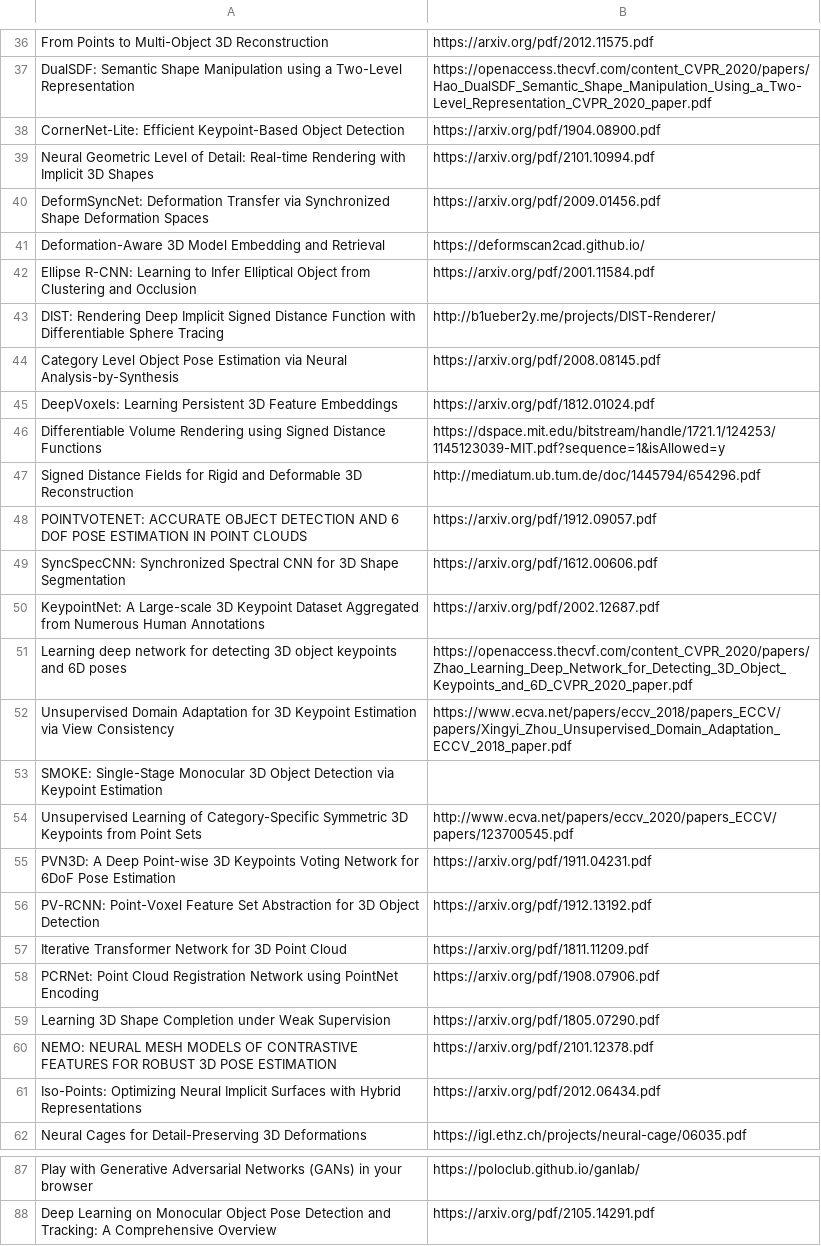
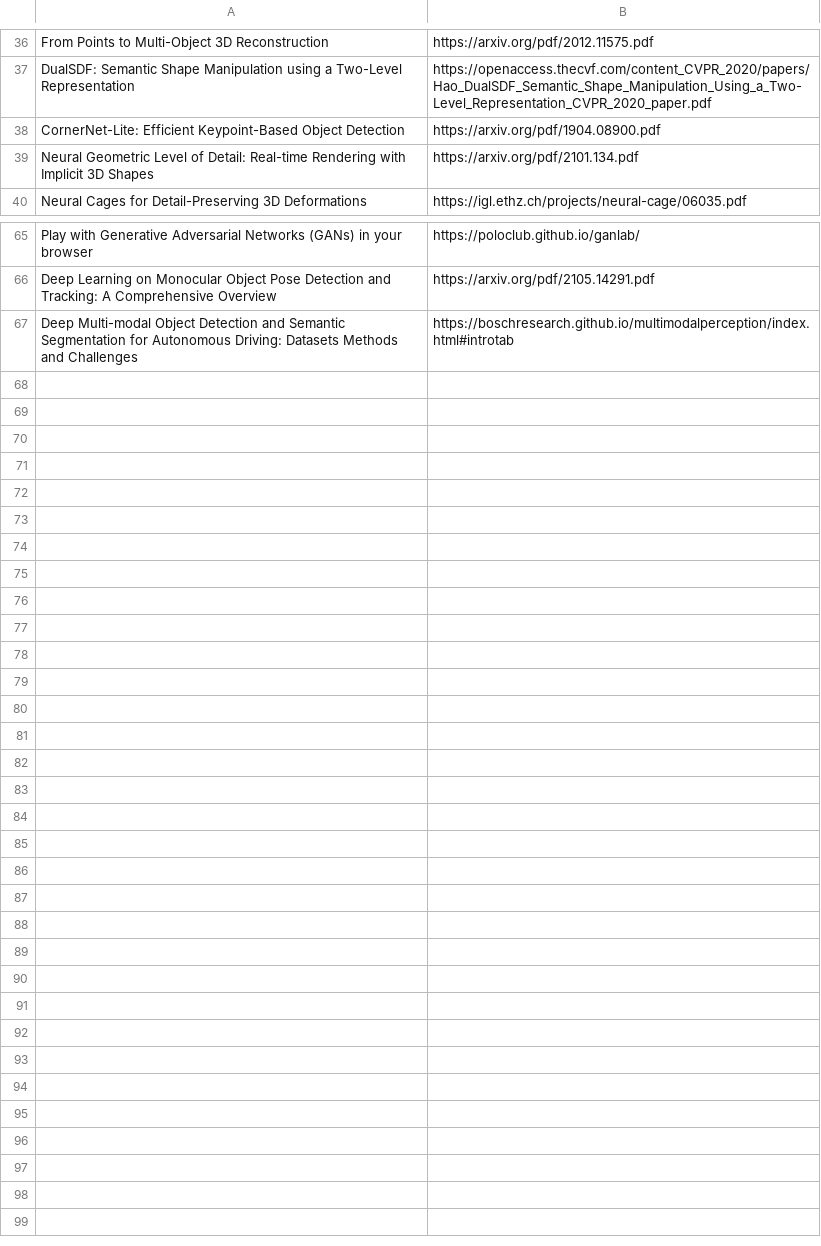
Before and after one commit to shanmo/awesome-object-slam, a CSV file: Learning.csv, drawn as a sheet; only a part is shown, gaps mark what is left out.

Commit message:
Update Learning.csv

```diff
--- a/Learning.csv
+++ b/Learning.csv
@@ -45,25 +45,3 @@ DualSDF: Semantic Shape Manipulation using a Two-Level Representation,https://op
 CornerNet-Lite: Efficient Keypoint-Based Object Detection,https://arxiv.org/pdf/1904.08900.pdf
-Neural Geometric Level of Detail: Real-time Rendering with Implicit 3D Shapes,https://arxiv.org/pdf/2101.10994.pdf
-DeformSyncNet: Deformation Transfer via Synchronized Shape Deformation Spaces,https://arxiv.org/pdf/2009.01456.pdf
-Deformation-Aware 3D Model Embedding and Retrieval,https://deformscan2cad.github.io/
-Ellipse R-CNN: Learning to Infer Elliptical Object from Clustering and Occlusion,https://arxiv.org/pdf/2001.11584.pdf
-DIST: Rendering Deep Implicit Signed Distance Function with Differentiable Sphere Tracing,http://b1ueber2y.me/projects/DIST-Renderer/
-Category Level Object Pose Estimation via Neural Analysis-by-Synthesis,https://arxiv.org/pdf/2008.08145.pdf
-DeepVoxels: Learning Persistent 3D Feature Embeddings,https://arxiv.org/pdf/1812.01024.pdf
-Differentiable Volume Rendering using Signed Distance Functions,https://dspace.mit.edu/bitstream/handle/1721.1/124253/1145123039-MIT.pdf?sequence=1&isAllowed=y
-Signed Distance Fields for Rigid and Deformable 3D Reconstruction,http://mediatum.ub.tum.de/doc/1445794/654296.pdf
-POINTVOTENET: ACCURATE OBJECT DETECTION AND 6 DOF POSE ESTIMATION IN POINT CLOUDS,https://arxiv.org/pdf/1912.09057.pdf
-SyncSpecCNN: Synchronized Spectral CNN for 3D Shape Segmentation,https://arxiv.org/pdf/1612.00606.pdf
-KeypointNet: A Large-scale 3D Keypoint Dataset Aggregated from Numerous Human Annotations,https://arxiv.org/pdf/2002.12687.pdf
-Learning deep network for detecting 3D object keypoints and 6D poses,https://openaccess.thecvf.com/content_CVPR_2020/papers/Zhao_Learning_Deep_Network_for_Detecting_3D_Object_Keypoints_and_6D_CVPR_2020_paper.pdf
-Unsupervised Domain Adaptation for 3D Keypoint Estimation via View Consistency,https://www.ecva.net/papers/eccv_2018/papers_ECCV/papers/Xingyi_Zhou_Unsupervised_Domain_Adaptation_ECCV_2018_paper.pdf
-SMOKE: Single-Stage Monocular 3D Object Detection via Keypoint Estimation,
-Unsupervised Learning of Category-Specific Symmetric 3D Keypoints from Point Sets,http://www.ecva.net/papers/eccv_2020/papers_ECCV/papers/123700545.pdf
-PVN3D: A Deep Point-wise 3D Keypoints Voting Network for 6DoF Pose Estimation,https://arxiv.org/pdf/1911.04231.pdf
-PV-RCNN: Point-Voxel Feature Set Abstraction for 3D Object Detection,https://arxiv.org/pdf/1912.13192.pdf
-Iterative Transformer Network for 3D Point Cloud,https://arxiv.org/pdf/1811.11209.pdf
-PCRNet: Point Cloud Registration Network using PointNet Encoding,https://arxiv.org/pdf/1908.07906.pdf
-Learning 3D Shape Completion under Weak Supervision,https://arxiv.org/pdf/1805.07290.pdf
-NEMO: NEURAL MESH MODELS OF CONTRASTIVE FEATURES FOR ROBUST 3D POSE ESTIMATION,https://arxiv.org/pdf/2101.12378.pdf
-Iso-Points: Optimizing Neural Implicit Surfaces with Hybrid Representations,https://arxiv.org/pdf/2012.06434.pdf
+Neural Geometric Level of Detail: Real-time Rendering with Implicit 3D Shapes,https://arxiv.org/pdf/2101.134.pdf
 Neural Cages for Detail-Preserving 3D Deformations,https://igl.ethz.ch/projects/neural-cage/06035.pdf
@@ -95 +73,2 @@ Play with Generative Adversarial Networks (GANs) in your browser,https://poloclu
 Deep Learning on Monocular Object Pose Detection and Tracking: A Comprehensive Overview,https://arxiv.org/pdf/2105.14291.pdf
+Deep Multi-modal Object Detection and Semantic Segmentation for Autonomous Driving: Datasets Methods and Challenges,https://boschresearch.github.io/multimodalperception/index.html#introtab
```
